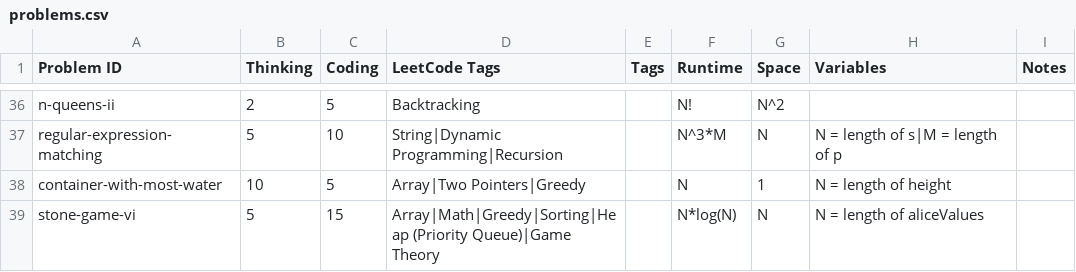
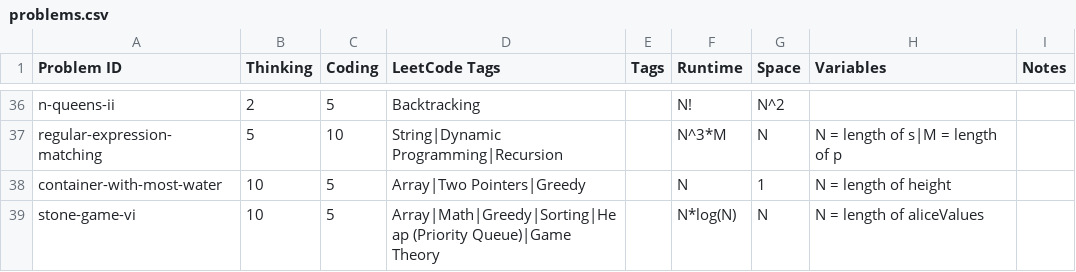
Before and after one commit to charleslien/leetcode, a CSV file: public/problems.csv, drawn as a sheet; only a part is shown, gaps mark what is left out.

Commit message:
Update problems.csv

```diff
--- a/public/problems.csv
+++ b/public/problems.csv
@@ -38,2 +38,2 @@ regular-expression-matching,5,10,String|Dynamic Programming|Recursion,,N^3*M,N,N
 container-with-most-water,10,5,Array|Two Pointers|Greedy,,N,1,N = length of height,
-stone-game-vi,5,15,Array|Math|Greedy|Sorting|Heap (Priority Queue)|Game Theory,,N*log(N),N,N = length of aliceValues
+stone-game-vi,10,5,Array|Math|Greedy|Sorting|Heap (Priority Queue)|Game Theory,,N*log(N),N,N = length of aliceValues,
```
